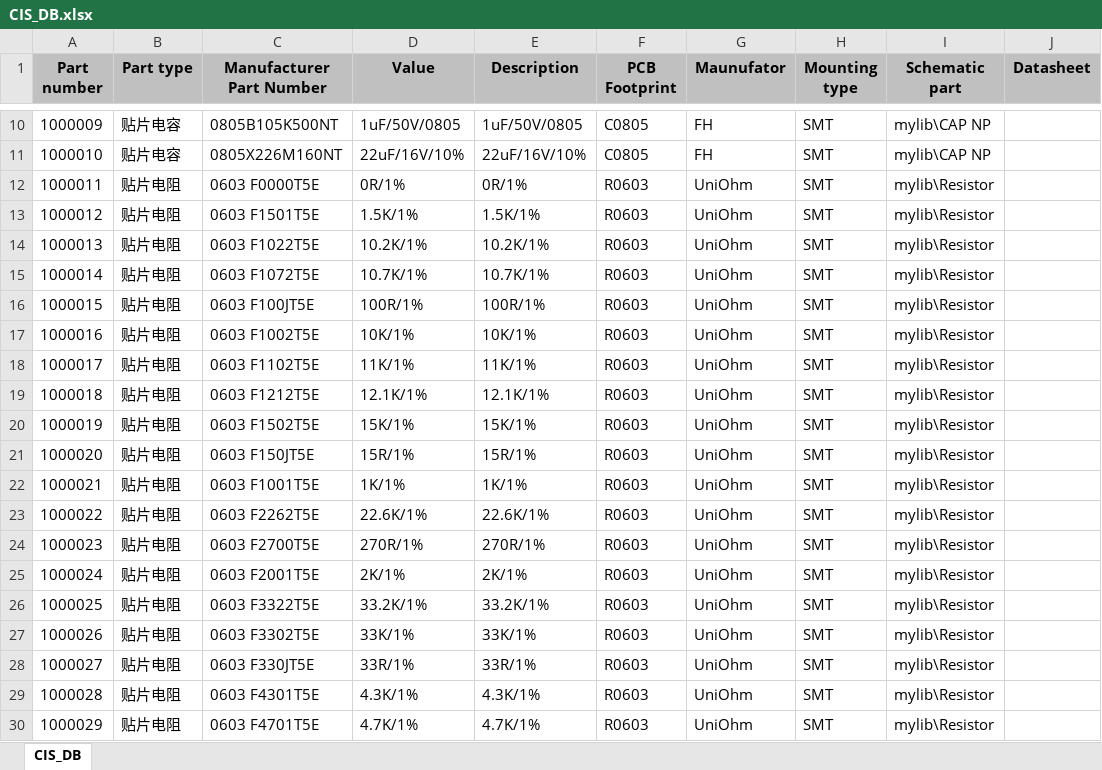
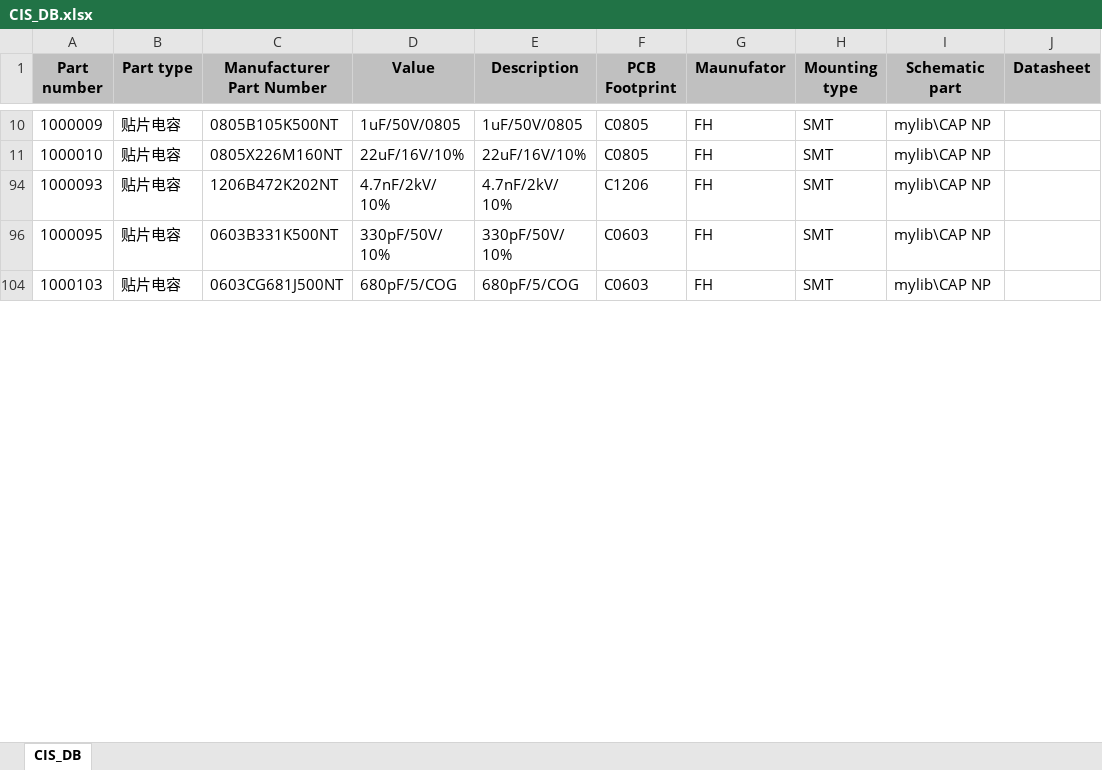
Before and after one commit to NightIsDark/candence-lib, an Excel workbook: MyDataBase/CIS_DB.xlsx, sheet CIS_DB, drawn as a sheet; only a part is shown, gaps mark what is left out; the shorter side is filled out with more unchanged rows; values as stored, in another font and other column widths than the file's, no borders; removed rows and columns are numbered as before the commit, all else as after; the diff covers the shown part only; the diff names each change by its address in the sheet, - before the commit and + after, or states it on an @@ line.

Commit message:
20181217 update

```diff
--- a/MyDataBase/CIS_DB.xlsx (sheet CIS_DB)
+++ b/MyDataBase/CIS_DB.xlsx (sheet CIS_DB)
@@ row 12 hidden: 1000011 | 贴片电阻 | 0603 F0000T5E | 0R/1% | 0R/1% | R0603 | UniOhm | SMT | mylib\Resistor @@
@@ row 13 hidden: 1000012 | 贴片电阻 | 0603 F1501T5E | 1.5K/1% | 1.5K/1% | R0603 | UniOhm | SMT | mylib\Resistor @@
@@ row 14 hidden: 1000013 | 贴片电阻 | 0603 F1022T5E | 10.2K/1% | 10.2K/1% | R0603 | UniOhm | SMT | mylib\Resistor @@
@@ row 15 hidden: 1000014 | 贴片电阻 | 0603 F1072T5E | 10.7K/1% | 10.7K/1% | R0603 | UniOhm | SMT | mylib\Resistor @@
@@ row 16 hidden: 1000015 | 贴片电阻 | 0603 F100JT5E | 100R/1% | 100R/1% | R0603 | UniOhm | SMT | mylib\Resistor @@
@@ row 17 hidden: 1000016 | 贴片电阻 | 0603 F1002T5E | 10K/1% | 10K/1% | R0603 | UniOhm | SMT | mylib\Resistor @@
@@ row 18 hidden: 1000017 | 贴片电阻 | 0603 F1102T5E | 11K/1% | 11K/1% | R0603 | UniOhm | SMT | mylib\Resistor @@
@@ row 19 hidden: 1000018 | 贴片电阻 | 0603 F1212T5E | 12.1K/1% | 12.1K/1% | R0603 | UniOhm | SMT | mylib\Resistor @@
@@ row 20 hidden: 1000019 | 贴片电阻 | 0603 F1502T5E | 15K/1% | 15K/1% | R0603 | UniOhm | SMT | mylib\Resistor @@
@@ row 21 hidden: 1000020 | 贴片电阻 | 0603 F150JT5E | 15R/1% | 15R/1% | R0603 | UniOhm | SMT | mylib\Resistor @@
@@ row 22 hidden: 1000021 | 贴片电阻 | 0603 F1001T5E | 1K/1% | 1K/1% | R0603 | UniOhm | SMT | mylib\Resistor @@
@@ row 23 hidden: 1000022 | 贴片电阻 | 0603 F2262T5E | 22.6K/1% | 22.6K/1% | R0603 | UniOhm | SMT | mylib\Resistor @@
@@ row 24 hidden: 1000023 | 贴片电阻 | 0603 F2700T5E | 270R/1% | 270R/1% | R0603 | UniOhm | SMT | mylib\Resistor @@
@@ row 25 hidden: 1000024 | 贴片电阻 | 0603 F2001T5E | 2K/1% | 2K/1% | R0603 | UniOhm | SMT | mylib\Resistor @@
@@ row 26 hidden: 1000025 | 贴片电阻 | 0603 F3322T5E | 33.2K/1% | 33.2K/1% | R0603 | UniOhm | SMT | mylib\Resistor @@
@@ row 27 hidden: 1000026 | 贴片电阻 | 0603 F3302T5E | 33K/1% | 33K/1% | R0603 | UniOhm | SMT | mylib\Resistor @@
@@ row 28 hidden: 1000027 | 贴片电阻 | 0603 F330JT5E | 33R/1% | 33R/1% | R0603 | UniOhm | SMT | mylib\Resistor @@
@@ row 29 hidden: 1000028 | 贴片电阻 | 0603 F4301T5E | 4.3K/1% | 4.3K/1% | R0603 | UniOhm | SMT | mylib\Resistor @@
@@ row 30 hidden: 1000029 | 贴片电阻 | 0603 F4701T5E | 4.7K/1% | 4.7K/1% | R0603 | UniOhm | SMT | mylib\Resistor @@
```
Also changed, not shown: 1 added row and 111 hidden or unhidden rows elsewhere in this sheet, hidden cells.
